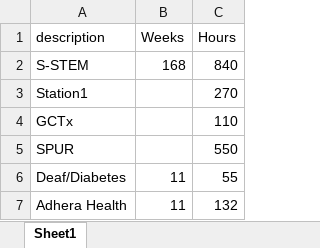
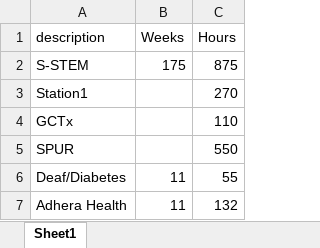
Before and after one commit to pbischoff3/pbischoff3.github.io, an Excel workbook: med/research/files/research.xlsx, sheet Sheet1, drawn as a sheet; values as stored, in another font and other column widths than the file's, no borders; the diff names each change by its address in the sheet, - before the commit and + after, or states it on an @@ line.

```diff
--- a/med/research/files/research.xlsx (sheet Sheet1)
+++ b/med/research/files/research.xlsx (sheet Sheet1)
-B2 (Weeks): 168
+B2 (Weeks): 175
-C2 (Hours): 840
+C2 (Hours): 875
```
Also changed, not shown: 3 other files.
